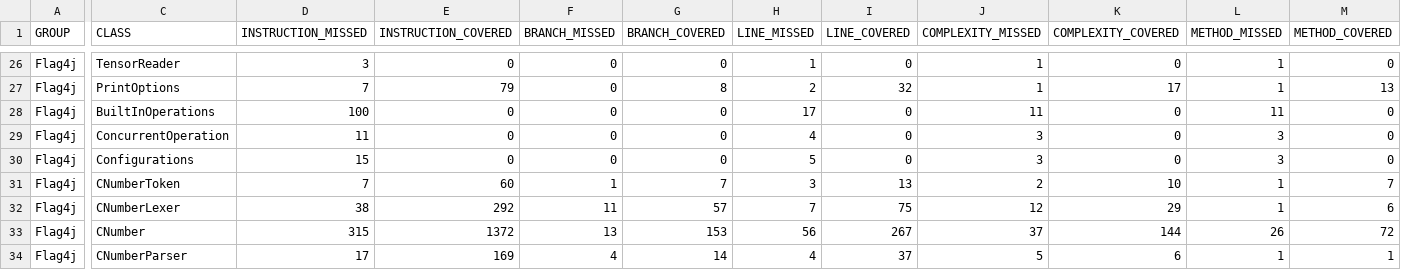
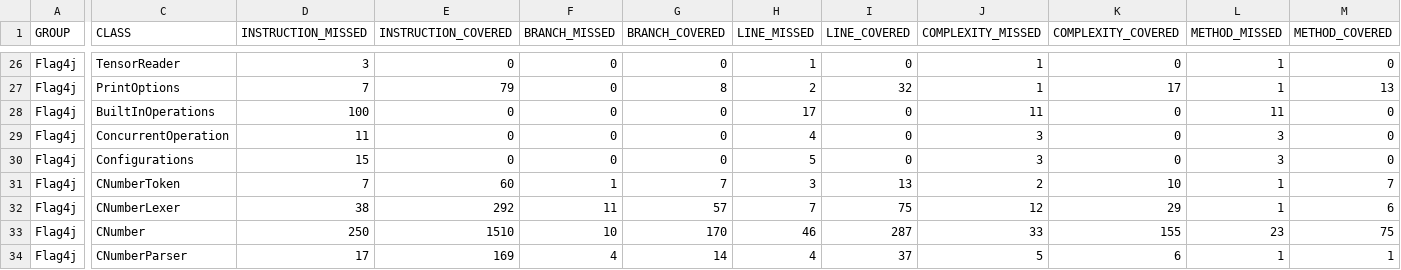
Before and after one commit to jacobdwatters/Flag4j, a CSV file: target/site/jacoco/jacoco.csv, drawn as a sheet; only a part is shown, gaps mark what is left out; the diff names each change by its address in the sheet, - before the commit and + after, or states it on an @@ line.

```diff
--- a/target/site/jacoco/jacoco.csv
+++ b/target/site/jacoco/jacoco.csv
-D33 (INSTRUCTION_MISSED): 315
+D33 (INSTRUCTION_MISSED): 250
-E33 (INSTRUCTION_COVERED): 1372
+E33 (INSTRUCTION_COVERED): 1510
-F33 (BRANCH_MISSED): 13
+F33 (BRANCH_MISSED): 10
-G33 (BRANCH_COVERED): 153
+G33 (BRANCH_COVERED): 170
-H33 (LINE_MISSED): 56
+H33 (LINE_MISSED): 46
-I33 (LINE_COVERED): 267
+I33 (LINE_COVERED): 287
-J33 (COMPLEXITY_MISSED): 37
+J33 (COMPLEXITY_MISSED): 33
-K33 (COMPLEXITY_COVERED): 144
+K33 (COMPLEXITY_COVERED): 155
-L33 (METHOD_MISSED): 26
+L33 (METHOD_MISSED): 23
-M33 (METHOD_COVERED): 72
+M33 (METHOD_COVERED): 75
```
Also changed, not shown: 43 other files.
